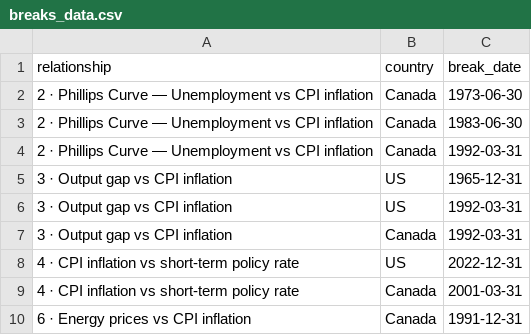
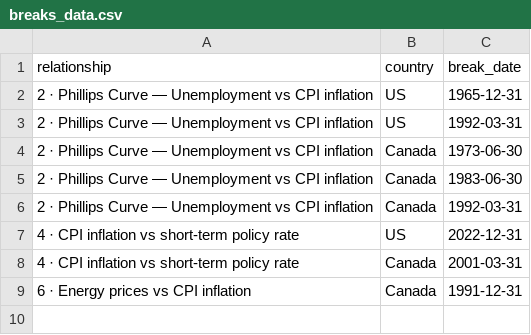
Before and after one commit to will-smith12/macro-relationships-dashboard, a CSV file: breaks_data.csv, drawn as a sheet.

```diff
--- a/breaks_data.csv
+++ b/breaks_data.csv
@@ -1,2 +1,4 @@
 relationship,country,break_date
+2 · Phillips Curve — Unemployment vs CPI inflation,US,1965-12-31
+2 · Phillips Curve — Unemployment vs CPI inflation,US,1992-03-31
 2 · Phillips Curve — Unemployment vs CPI inflation,Canada,1973-06-30
@@ -4,5 +6,2 @@ relationship,country,break_date
 2 · Phillips Curve — Unemployment vs CPI inflation,Canada,1992-03-31
-3 · Output gap vs CPI inflation,US,1965-12-31
-3 · Output gap vs CPI inflation,US,1992-03-31
-3 · Output gap vs CPI inflation,Canada,1992-03-31
 4 · CPI inflation vs short-term policy rate,US,2022-12-31
```
Also changed, not shown: ccf_data.csv, dashboard_data.csv, 14 other files.
